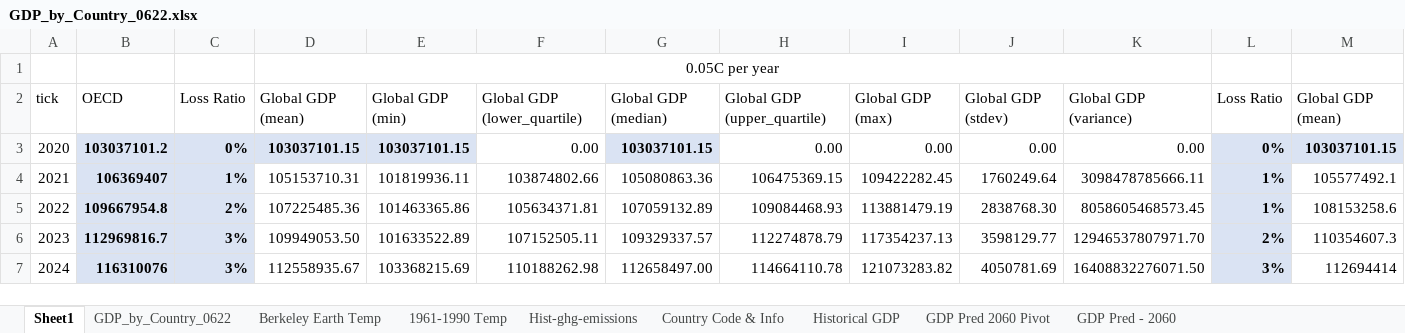
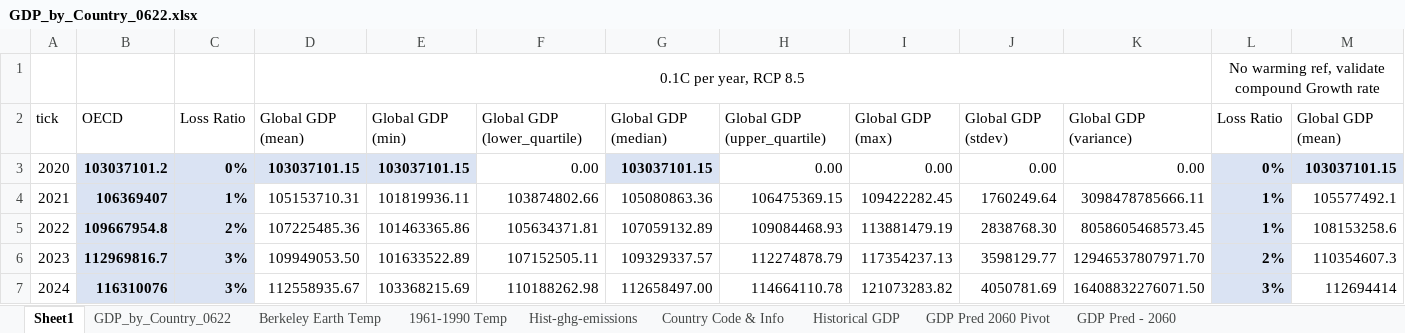
Before and after one commit to Whatever-r/Hanzhe_IP_Github, an Excel workbook: data/GDP_by_Country_0622.xlsx, sheet Sheet1, drawn as a sheet; only a part is shown; values as stored, in another font and other column widths than the file's, no borders; removed rows and columns are numbered as before the commit, all else as after; rows hold the shown columns only; the diff names each change by its address in the sheet, - before the commit and + after, or states it on an @@ line.

```diff
--- a/data/GDP_by_Country_0622.xlsx (sheet Sheet1)
+++ b/data/GDP_by_Country_0622.xlsx (sheet Sheet1)
-row 1:  |  |  | 0.05C per year
+row 1:  |  |  | 0.1C per year, RCP 8.5 |  |  |  |  |  |  |  | No warming ref, validate compound Growth rate
```
Also changed, not shown: 6 other files.
